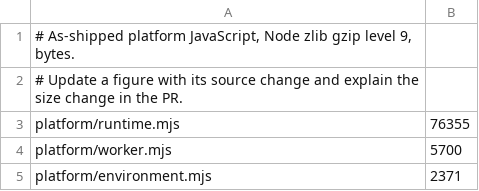
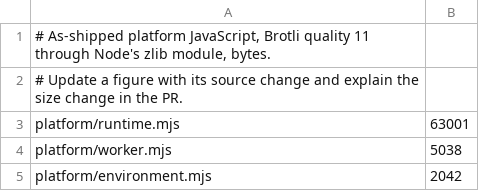
Before and after one commit to lukewilliamboswell/roc-signals, a TSV file: scripts/src/runtime-sizes.tsv, drawn as a sheet.

Commit message:
Gate shipped JavaScript on its Brotli size, reporting gzip
Node's gzip output depends on the deflate library the binary was built
with: the official Node 23.9.0 that Blueprint pins and CI runs bundles
Chromium's zlib, and the Homebrew Node the figures were recorded with
links the system zlib, so runtime.mjs measured 76,447 and 76,355 bytes
for the same source and the gate never passed on CI. Brotli quality 11
gives the same size on both. The helper now names the compressor
libraries it ran with.

```diff
--- a/scripts/src/runtime-sizes.tsv
+++ b/scripts/src/runtime-sizes.tsv
@@ -1,5 +1,5 @@
-# As-shipped platform JavaScript, Node zlib gzip level 9, bytes.
+# As-shipped platform JavaScript, Brotli quality 11 through Node's zlib module, bytes.
 # Update a figure with its source change and explain the size change in the PR.
-platform/runtime.mjs	76355
-platform/worker.mjs	5700
-platform/environment.mjs	2371
+platform/runtime.mjs	63001
+platform/worker.mjs	5038
+platform/environment.mjs	2042
```
Also changed, not shown: 4 other files.
